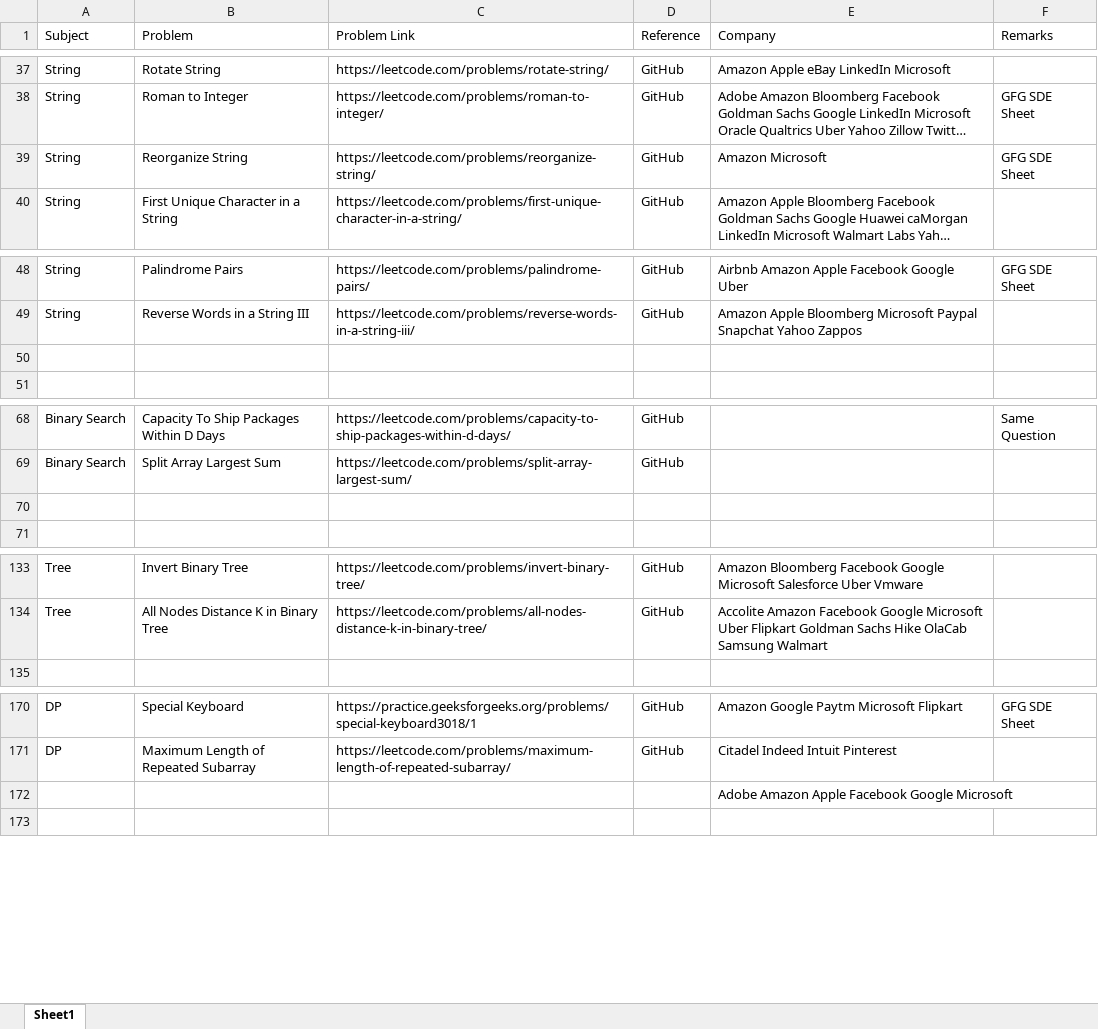
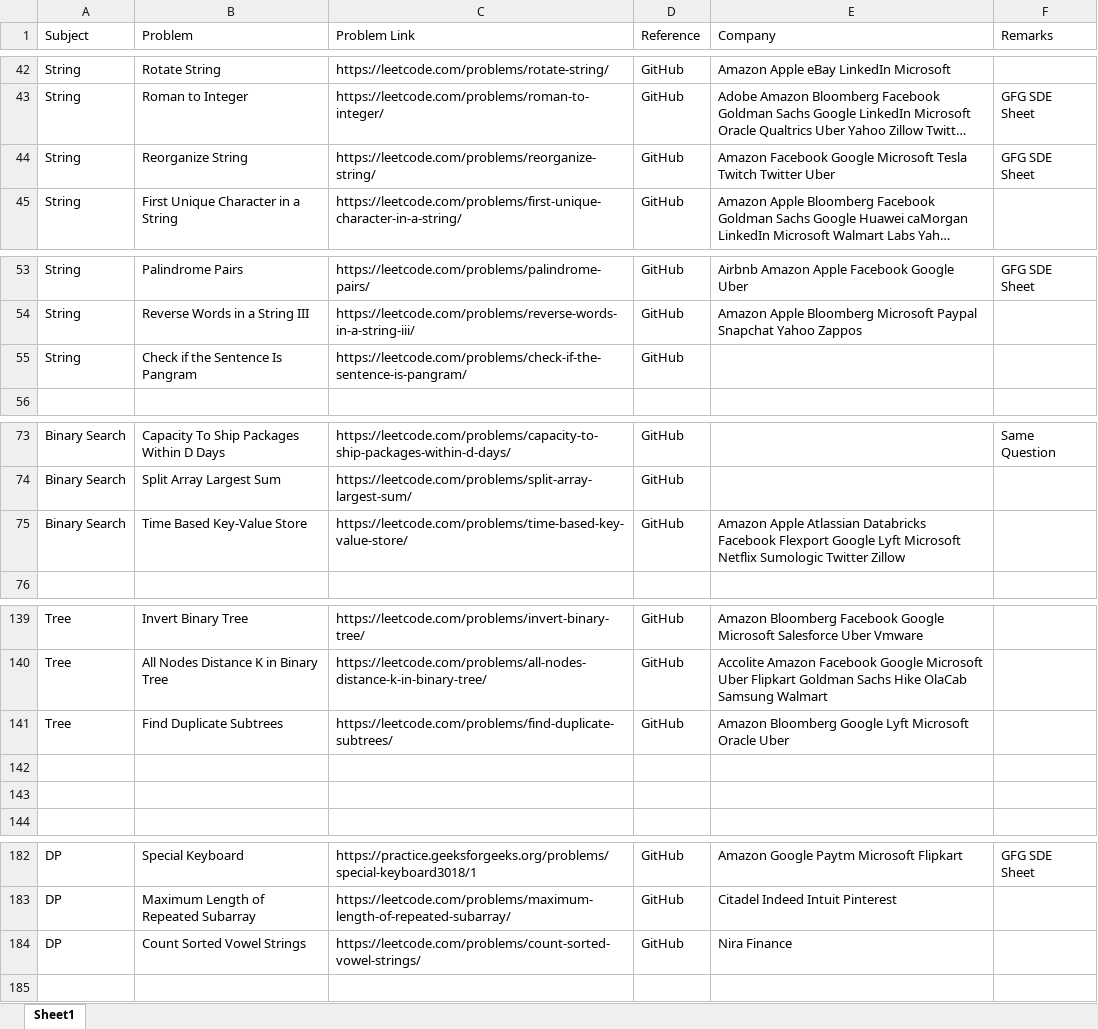
Before and after one commit to KrishnenduAddya/Documents, an Excel workbook: DSA Problems Sheet Krishnendu Addya.xlsx, sheet Sheet1, drawn as a sheet; only a part is shown, gaps mark what is left out; long unchanged cells end in …; values as stored, in another font and other column widths than the file's, no cell formats; removed rows and columns are numbered as before the commit, all else as after; the diff covers the shown part only; the diff names each change by its address in the sheet, - before the commit and + after, or states it on an @@ line.

```diff
--- a/DSA Problems Sheet Krishnendu Addya.xlsx (sheet Sheet1)
+++ b/DSA Problems Sheet Krishnendu Addya.xlsx (sheet Sheet1)
-E44 (Company): Amazon Microsoft
+E44 (Company): Amazon Facebook Google Microsoft Tesla Twitch Twitter Uber
-row 55: (empty)
+row 55: String | Check if the Sentence Is Pangram | https://leetcode.com/problems/check-if-the-sentence-is-pangram/ | GitHub
-row 75: (empty)
+row 75: Binary Search | Time Based Key-Value Store | https://leetcode.com/problems/time-based-key-value-store/ | GitHub | Amazon Apple Atlassian Databricks Facebook Flexport Google Lyft Microsoft Netflix Sumologic Twitter Zillow
+row 141: Tree | Find Duplicate Subtrees | https://leetcode.com/problems/find-duplicate-subtrees/ | GitHub | Amazon Bloomberg Google Lyft Microsoft Oracle Uber
+row 142: (empty)
+row 143: (empty)
-row 172:  |  |  |  | Adobe Amazon Apple Facebook Google Microsoft
+row 184: DP | Count Sorted Vowel Strings | https://leetcode.com/problems/count-sorted-vowel-strings/ | GitHub | Nira Finance
```
Also changed, not shown: 9 added rows and 34 edited cells elsewhere in this sheet, cell formats.
